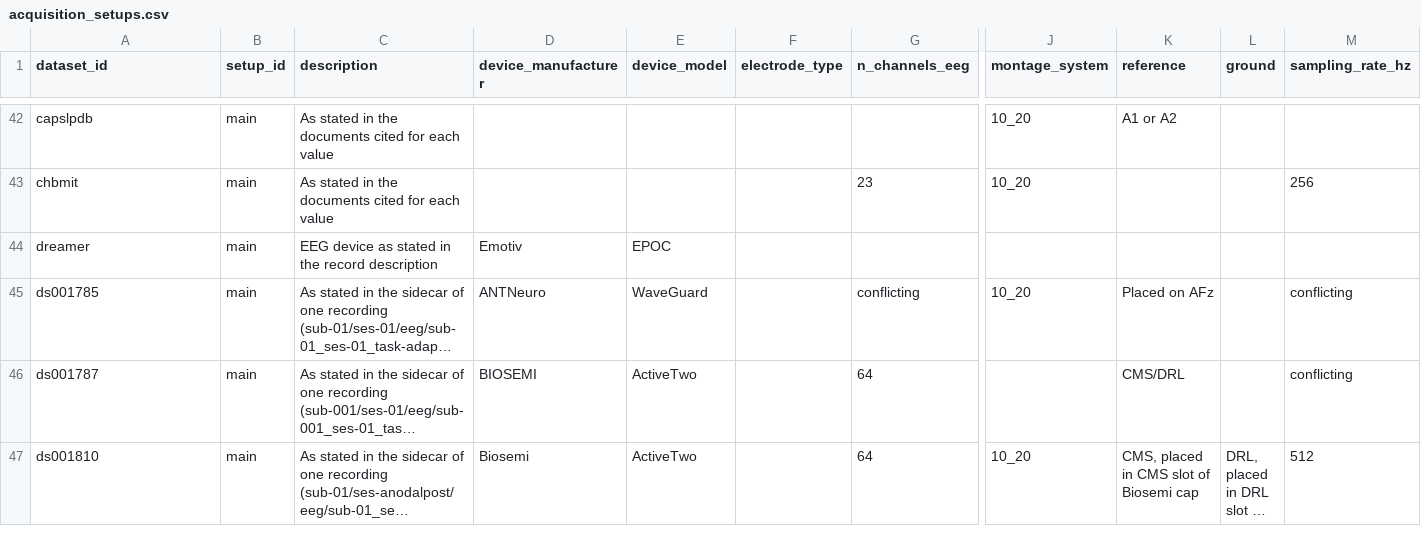
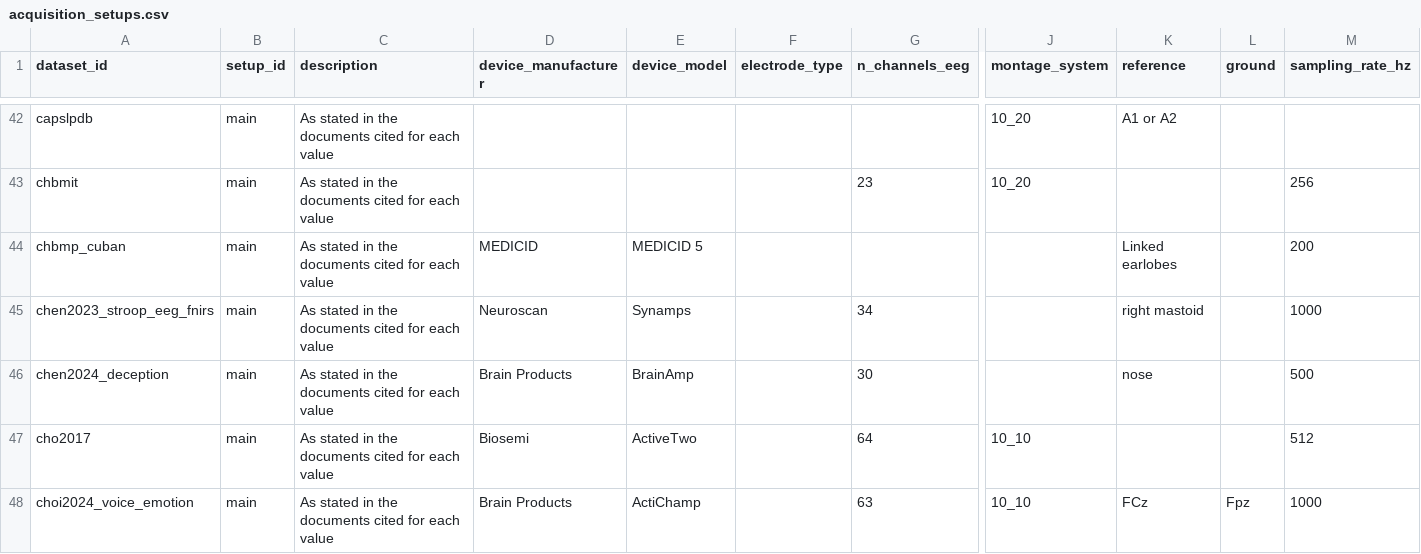
Before and after one commit to itoten/eeg_dataset_db, a CSV file: data/acquisition_setups.csv, drawn as a sheet; only a part is shown, gaps mark what is left out; the shorter side is filled out with more unchanged rows; long unchanged cells end in …; rows hold the shown columns only; the diff covers the shown part only; the diff names each change by its address in the sheet, - before the commit and + after, or states it on an @@ line.

```diff
--- a/data/acquisition_setups.csv
+++ b/data/acquisition_setups.csv
+row 44: chbmp_cuban | main | As stated in the documents cited for each value | MEDICID | MEDICID 5 |  |  |  | Linked earlobes |  | 200
+row 45: chen2023_stroop_eeg_fnirs | main | As stated in the documents cited for each value | Neuroscan | Synamps |  | 34 |  | right mastoid |  | 1000
+row 46: chen2024_deception | main | As stated in the documents cited for each value | Brain Products | BrainAmp |  | 30 |  | nose |  | 500
+row 47: cho2017 | main | As stated in the documents cited for each value | Biosemi | ActiveTwo |  | 64 | 10_10 |  |  | 512
+row 48: choi2024_voice_emotion | main | As stated in the documents cited for each value | Brain Products | ActiChamp |  | 63 | 10_10 | FCz | Fpz | 1000
```
Also changed, not shown: 9 added rows elsewhere in this file, data/annotations.csv, data/participant_groups.csv, 9 other files.
